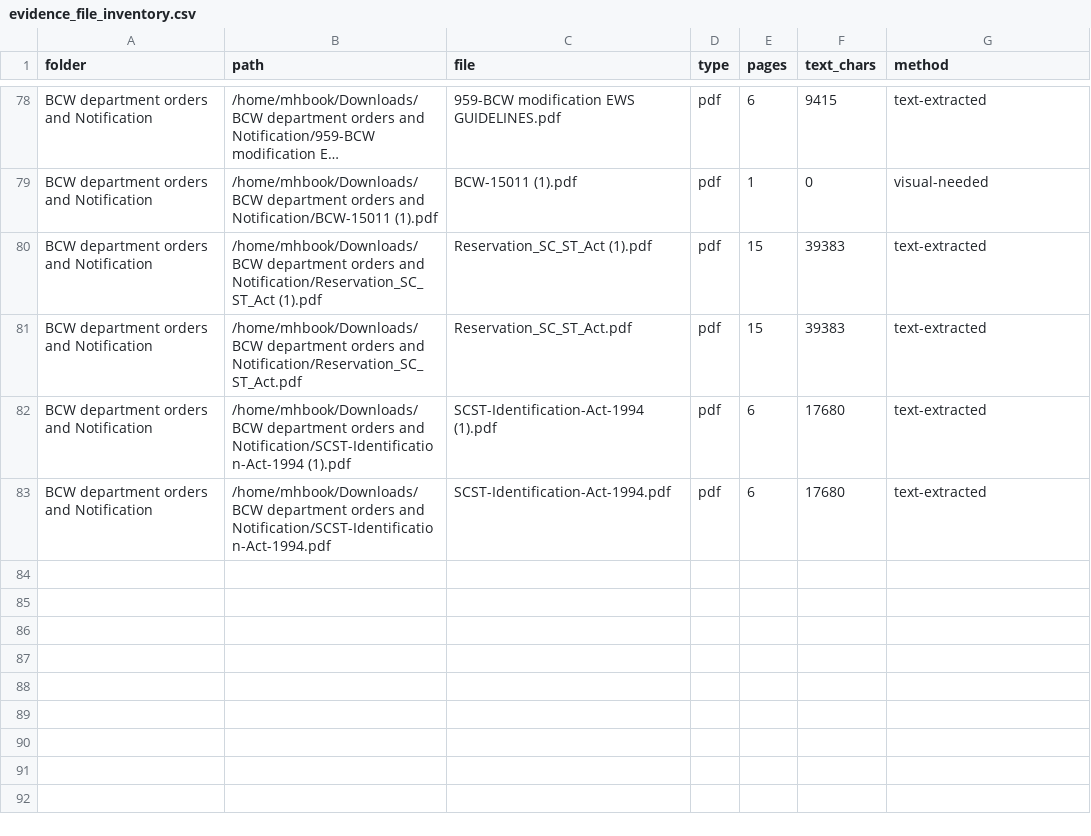
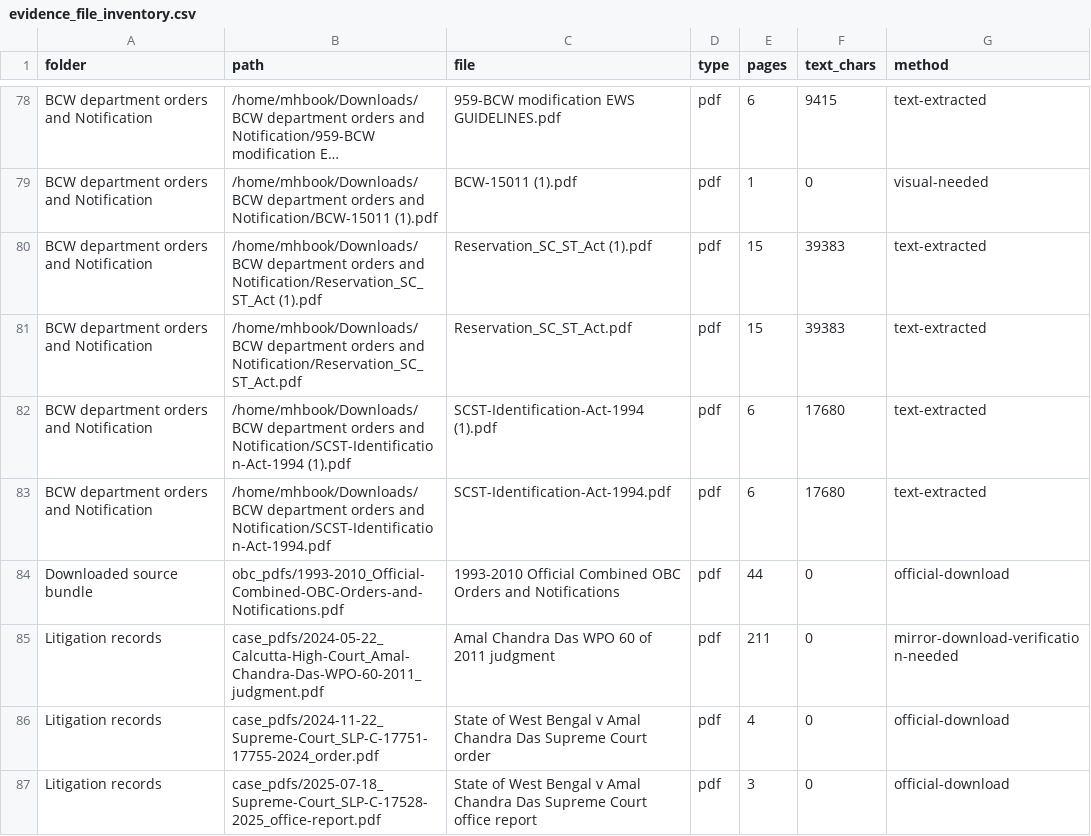
Before and after one commit to b4build/wb-obc-document-bundle, a CSV file: evidence_file_inventory.csv, drawn as a sheet; only a part is shown, gaps mark what is left out; long unchanged cells end in …; the diff names each change by its address in the sheet, - before the commit and + after, or states it on an @@ line.

Commit message:
Add self-contained OBC research site and litigation tracker

```diff
--- a/evidence_file_inventory.csv
+++ b/evidence_file_inventory.csv
+row 84: Downloaded source bundle | obc_pdfs/1993-2010_Official-Combined-OBC-Orders-and-Notifications.pdf | 1993-2010 Official Combined OBC Orders and Notifications | pdf | 44 | 0 | official-download
+row 85: Litigation records | case_pdfs/2024-05-22_Calcutta-High-Court_Amal-Chandra-Das-WPO-60-2011_judgment.pdf | Amal Chandra Das WPO 60 of 2011 judgment | pdf | 211 | 0 | mirror-download-verification-needed
+row 86: Litigation records | case_pdfs/2024-11-22_Supreme-Court_SLP-C-17751-17755-2024_order.pdf | State of West Bengal v Amal Chandra Das Supreme Court order | pdf | 4 | 0 | official-download
+row 87: Litigation records | case_pdfs/2025-07-18_Supreme-Court_SLP-C-17528-2025_office-report.pdf | State of West Bengal v Amal Chandra Das Supreme Court office report | pdf | 3 | 0 | official-download
```
Also changed, not shown: 9 other files.
